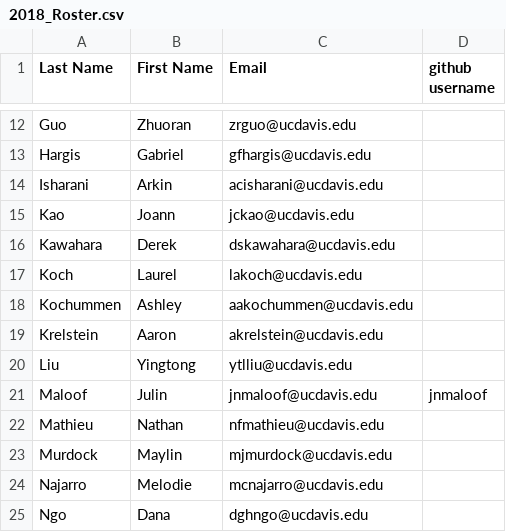
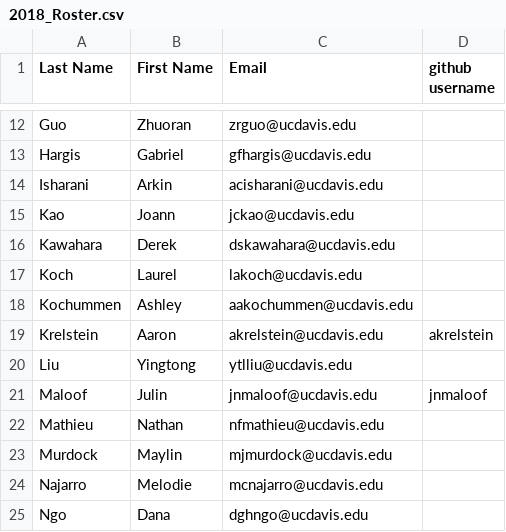
Before and after one commit to UCDBIS180L/gh-usernames, a CSV file: 2018_Roster.csv, drawn as a sheet; only a part is shown, gaps mark what is left out.

Commit message:
Added git username to file

```diff
--- a/2018_Roster.csv
+++ b/2018_Roster.csv
@@ -18,3 +18,3 @@ Koch,Laurel,lakoch@ucdavis.edu,
 Kochummen,Ashley,aakochummen@ucdavis.edu,
-Krelstein,Aaron,akrelstein@ucdavis.edu,
+Krelstein,Aaron,akrelstein@ucdavis.edu,akrelstein
 Liu,Yingtong,ytlliu@ucdavis.edu,
```
